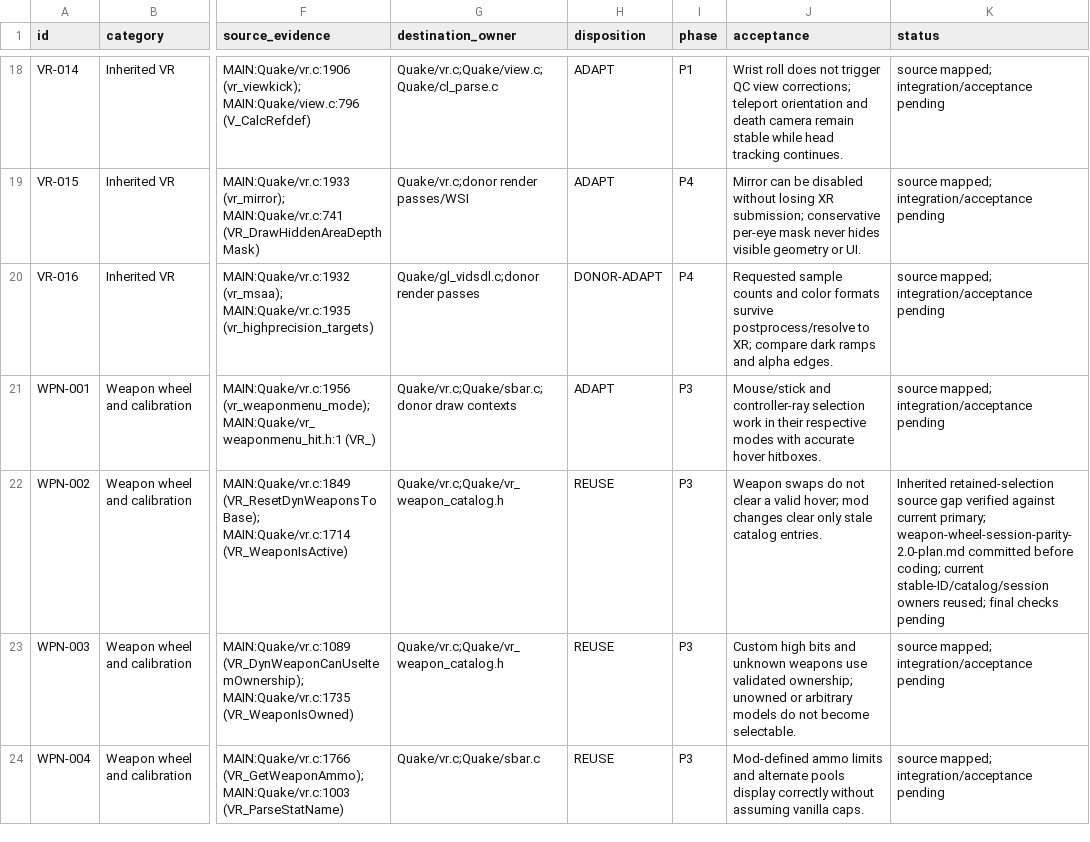
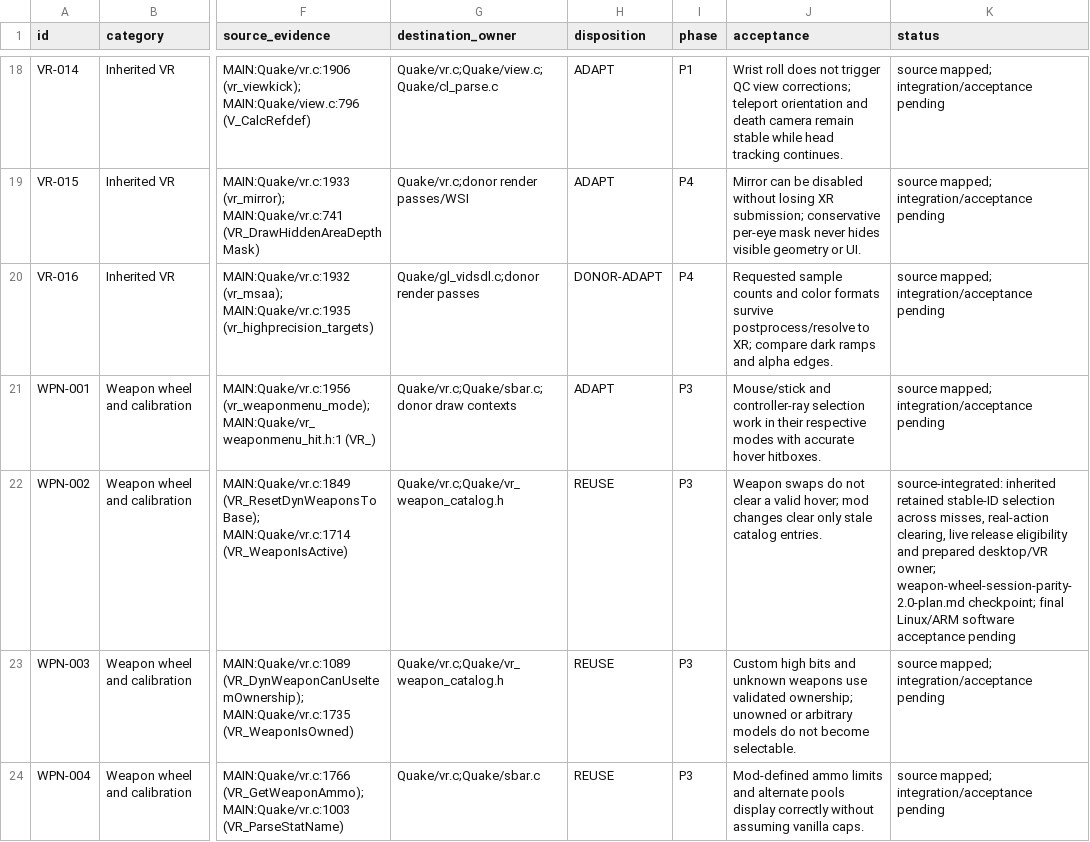
Before and after one commit to ObeseCatLord/Quakespasm-VR, a CSV file: docs/migration-feature-map.csv, drawn as a sheet; only a part is shown, gaps mark what is left out; the diff names each change by its address in the sheet, - before the commit and + after, or states it on an @@ line.

Commit message:
Preserve wheel weapon selection through pointer misses

```diff
--- a/docs/migration-feature-map.csv
+++ b/docs/migration-feature-map.csv
-K22 (status): Inherited retained-selection source gap verified against current primary; weapon-wheel-session-parity-2.0-plan.md committed before coding; current stable-ID/catalog/session owners reused; final checks pending
+K22 (status): source-integrated: inherited retained stable-ID selection across misses, real-action clearing, live release eligibility and prepared desktop/VR owner; weapon-wheel-session-parity-2.0-plan.md checkpoint; final Linux/ARM software acceptance pending
```
Also changed, not shown: 5 other files.
